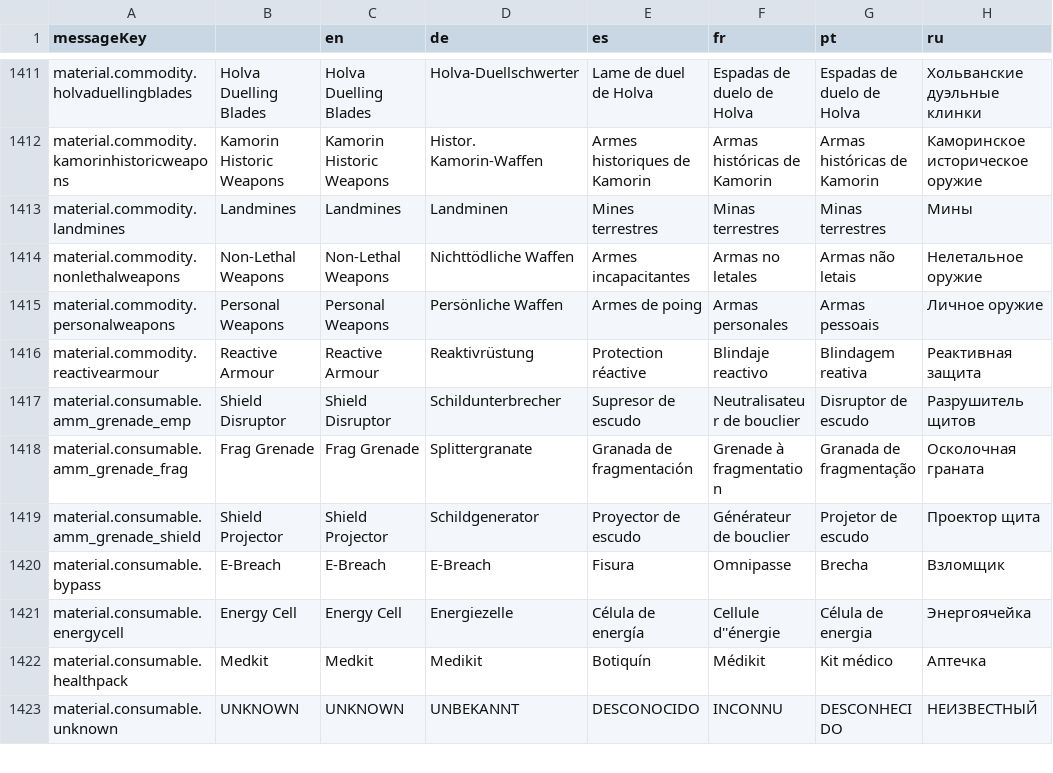
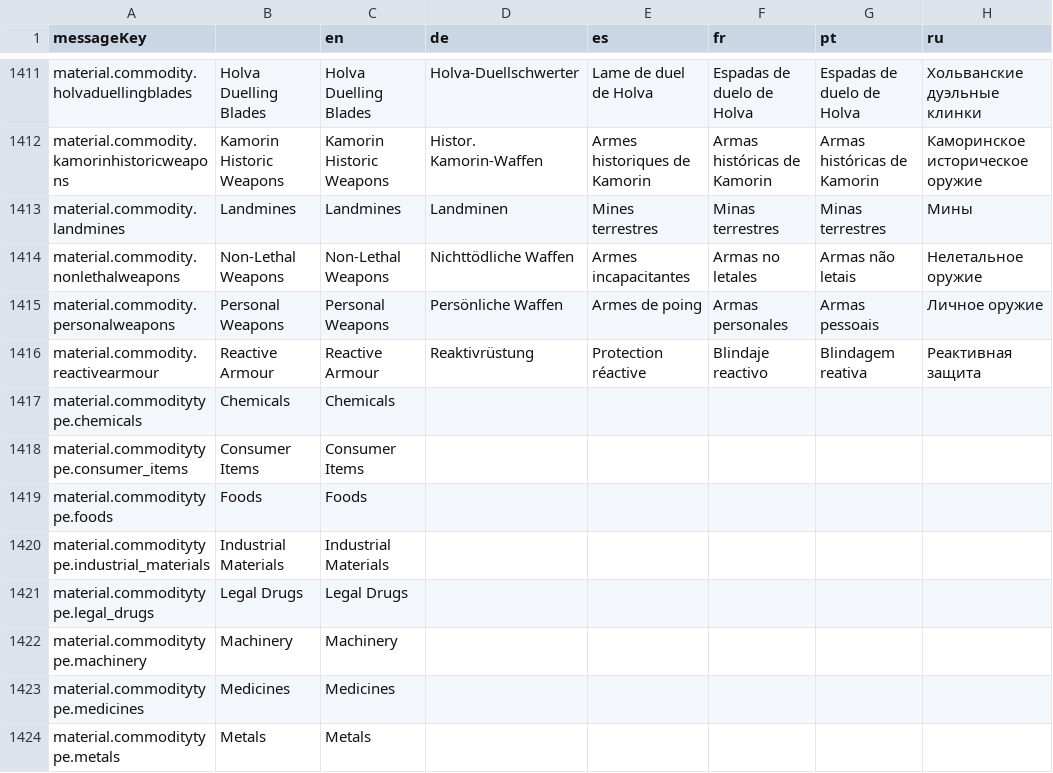
Before and after one commit to jixxed/ed-odyssey-materials-helper, a CSV file: application/src/main/resources/locale.csv, drawn as a sheet; only a part is shown, gaps mark what is left out; the shorter side is filled out with more unchanged rows; the diff covers the shown part only; the diff names each change by its address in the sheet, - before the commit and + after, or states it on an @@ line.

Commit message:
add horizons material tooltips

```diff
--- a/application/src/main/resources/locale.csv
+++ b/application/src/main/resources/locale.csv
+row 1417: material.commoditytype.chemicals | Chemicals | Chemicals
+row 1418: material.commoditytype.consumer_items | Consumer Items | Consumer Items
+row 1419: material.commoditytype.foods | Foods | Foods
+row 1420: material.commoditytype.industrial_materials | Industrial Materials | Industrial Materials
+row 1421: material.commoditytype.legal_drugs | Legal Drugs | Legal Drugs
+row 1422: material.commoditytype.machinery | Machinery | Machinery
+row 1423: material.commoditytype.medicines | Medicines | Medicines
+row 1424: material.commoditytype.metals | Metals | Metals
```
Also changed, not shown: 15 added rows elsewhere in this file, 6 other files.
